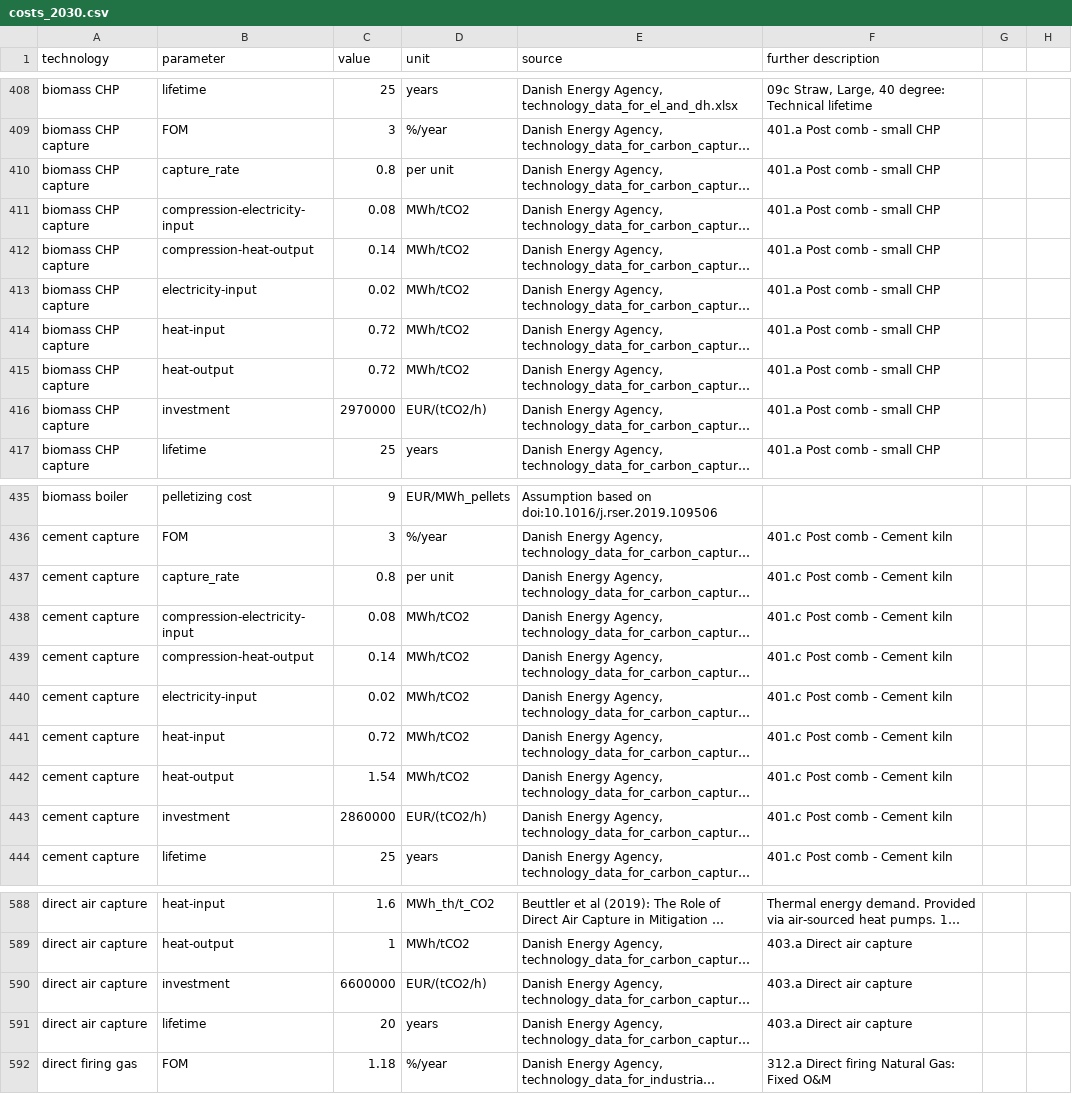
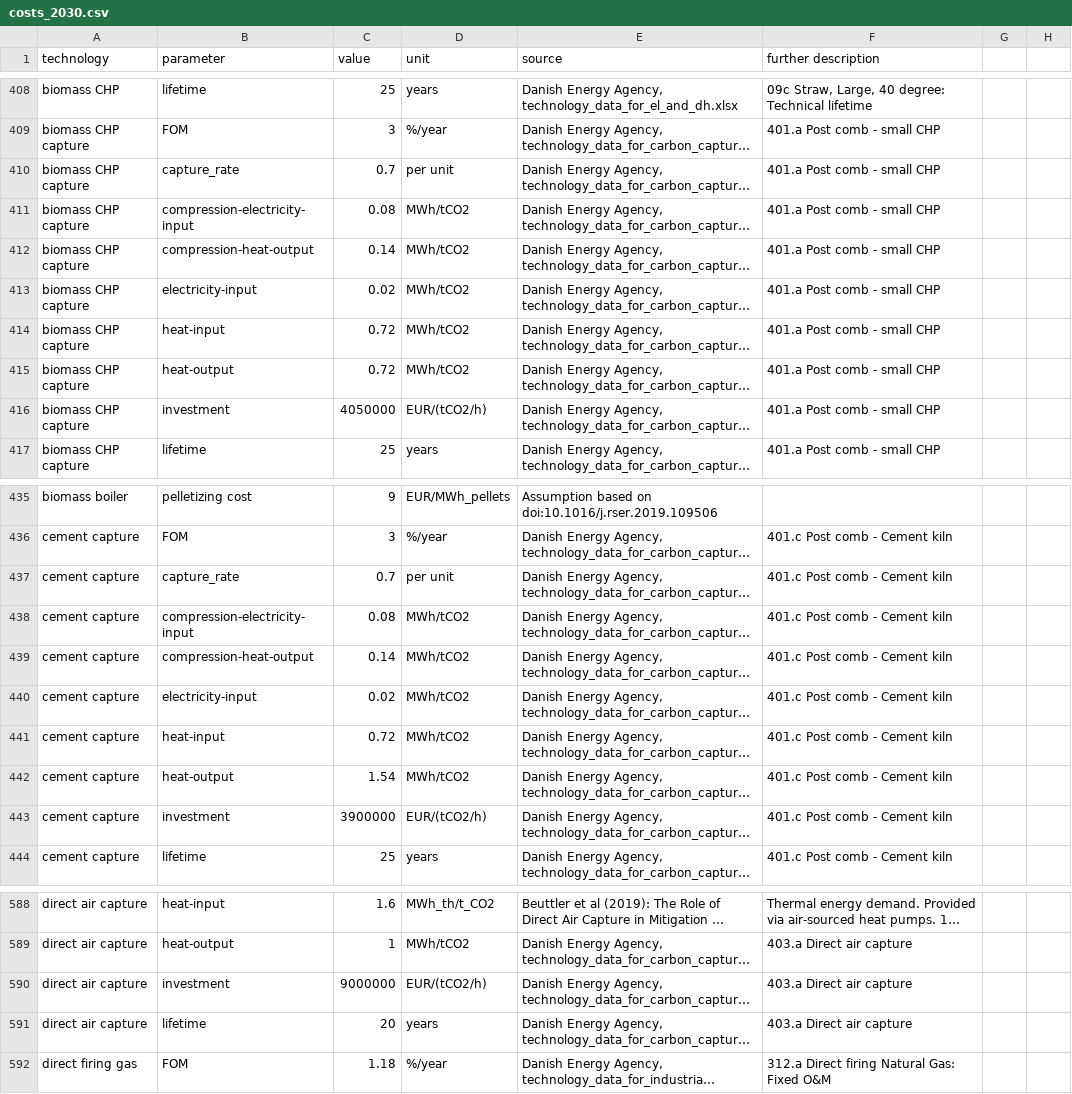
Before and after one commit to klingAle/pypsa-eur, a CSV file: data/costs_2030.csv, drawn as a sheet; only a part is shown, gaps mark what is left out; long unchanged cells end in …; the diff names each change by its address in the sheet, - before the commit and + after, or states it on an @@ line.

Commit message:
changed cost assumptions to suboptimal2

```diff
--- a/data/costs_2030.csv
+++ b/data/costs_2030.csv
-C410 (value): 0.8
+C410 (value): 0.7
-C416 (value): 2970000
+C416 (value): 4050000
-C437 (value): 0.8
+C437 (value): 0.7
-C443 (value): 2860000
+C443 (value): 3900000
-C590 (value): 6600000
+C590 (value): 9000000
```
Also changed, not shown: 1 other file.
